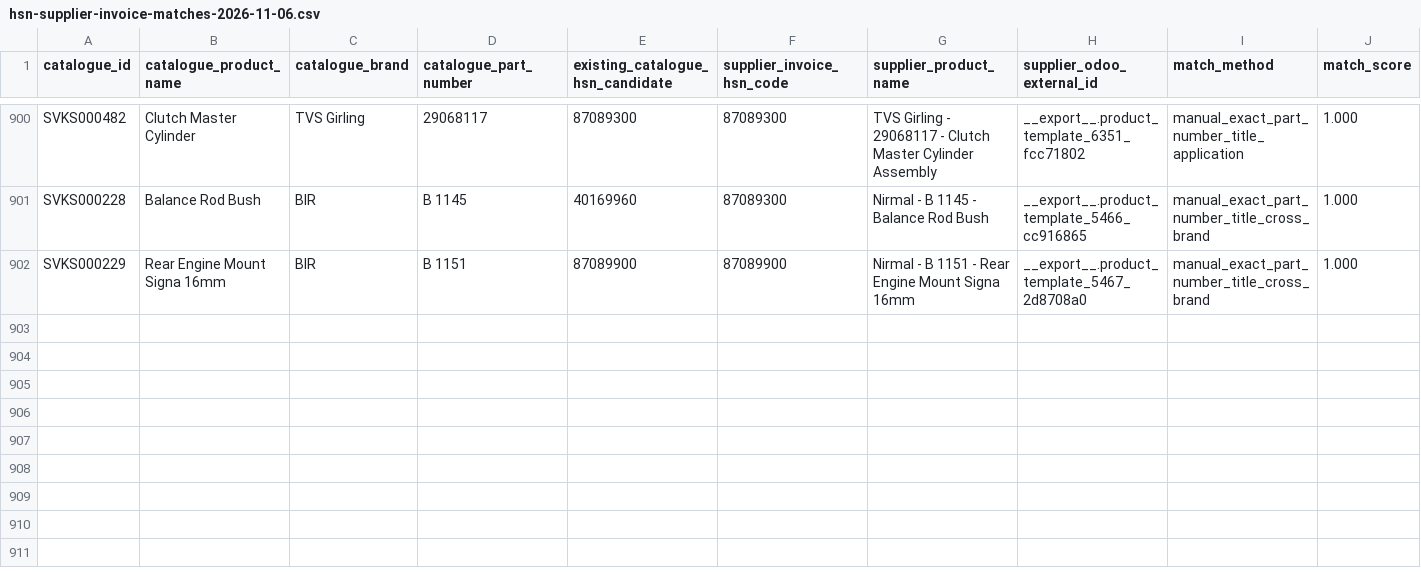
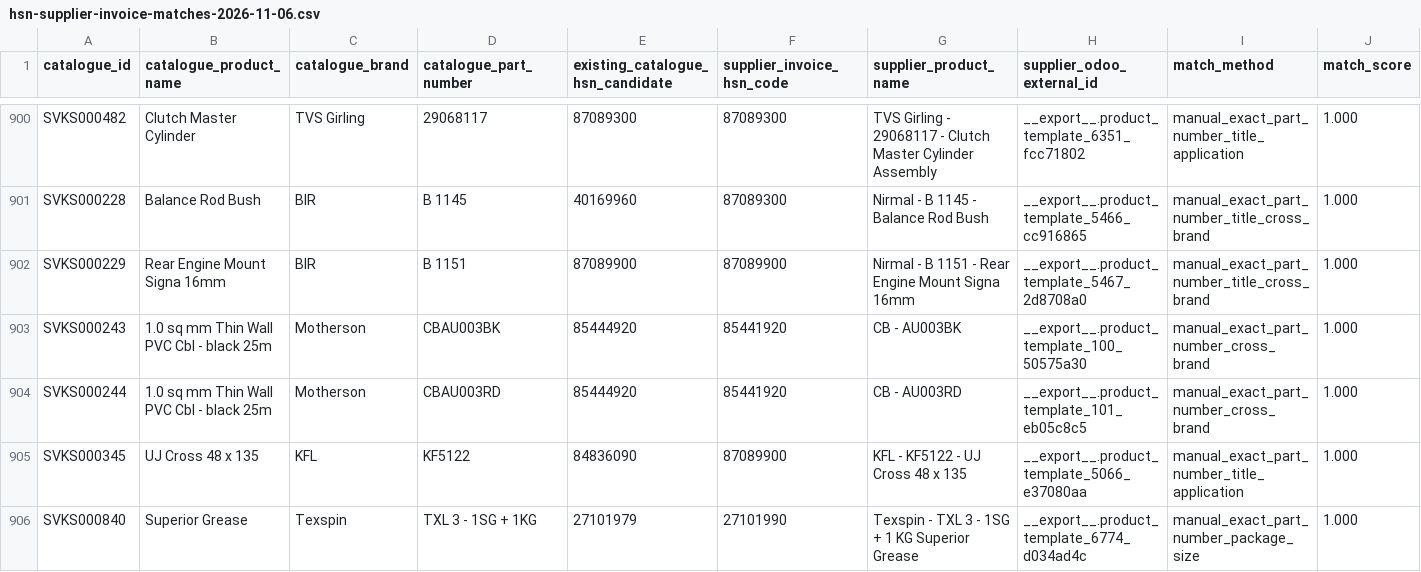
Before and after one commit to mssouviks-tech/souviks-website, a CSV file: docs/audit/hsn-supplier-invoice-matches-2026-11-06.csv, drawn as a sheet; only a part is shown, gaps mark what is left out; rows hold the shown columns only; the diff names each change by its address in the sheet, - before the commit and + after, or states it on an @@ line.

Commit message:
Reconcile four additional exact supplier invoice HSN matches

```diff
--- a/docs/audit/hsn-supplier-invoice-matches-2026-11-06.csv
+++ b/docs/audit/hsn-supplier-invoice-matches-2026-11-06.csv
+row 903: SVKS000243 | 1.0 sq mm Thin Wall PVC Cbl - black 25m | Motherson | CBAU003BK | 85444920 | 85441920 | CB - AU003BK | __export__.product_template_100_50575a30 | manual_exact_part_number_cross_brand | 1.000
+row 904: SVKS000244 | 1.0 sq mm Thin Wall PVC Cbl - black 25m | Motherson | CBAU003RD | 85444920 | 85441920 | CB - AU003RD | __export__.product_template_101_eb05c8c5 | manual_exact_part_number_cross_brand | 1.000
+row 905: SVKS000345 | UJ Cross 48 x 135 | KFL | KF5122 | 84836090 | 87089900 | KFL - KF5122 - UJ Cross 48 x 135 | __export__.product_template_5066_e37080aa | manual_exact_part_number_title_application | 1.000
+row 906: SVKS000840 | Superior Grease | Texspin | TXL 3 - 1SG + 1KG | 27101979 | 27101990 | Texspin - TXL 3 - 1SG + 1 KG Superior Grease | __export__.product_template_6774_d034ad4c | manual_exact_part_number_package_size | 1.000
```
